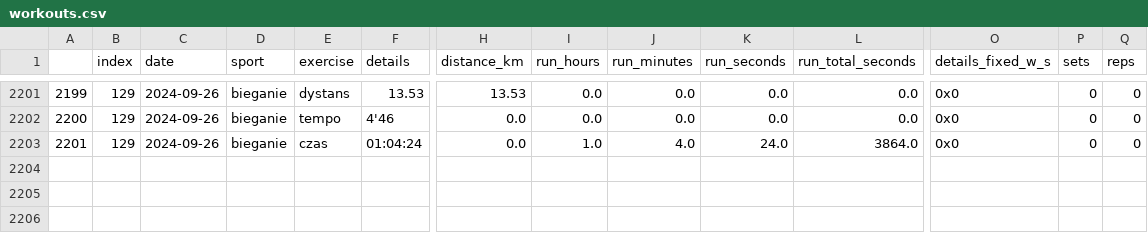
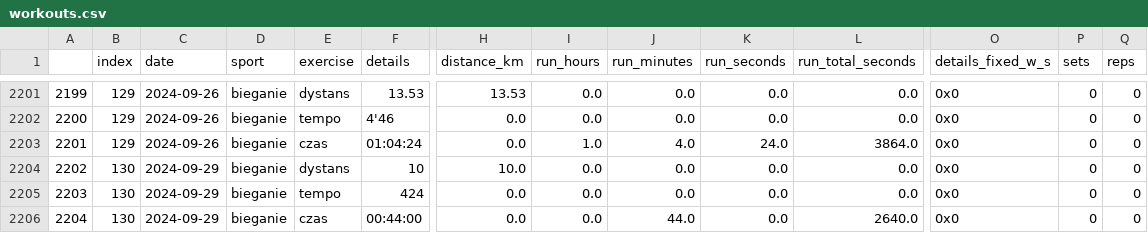
Before and after one commit to przemekolender/SportTracker, a CSV file: files/workouts.csv, drawn as a sheet; only a part is shown, gaps mark what is left out; rows hold the shown columns only; the diff names each change by its address in the sheet, - before the commit and + after, or states it on an @@ line.

```diff
--- a/files/workouts.csv
+++ b/files/workouts.csv
+row 2204: 2202 | 130 | 2024-09-29 | bieganie | dystans | 10 | 10.0 | 0.0 | 0.0 | 0.0 | 0.0 | 0x0 | 0 | 0
+row 2205: 2203 | 130 | 2024-09-29 | bieganie | tempo | 424 | 0.0 | 0.0 | 0.0 | 0.0 | 0.0 | 0x0 | 0 | 0
+row 2206: 2204 | 130 | 2024-09-29 | bieganie | czas | 00:44:00 | 0.0 | 0.0 | 44.0 | 0.0 | 2640.0 | 0x0 | 0 | 0
```
Also changed, not shown: files/calendar.csv.
